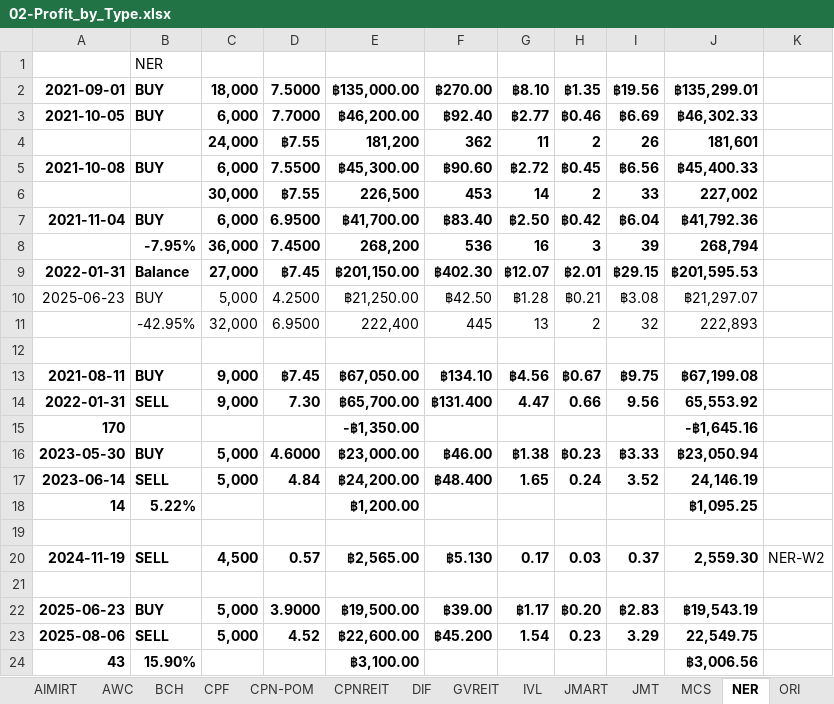
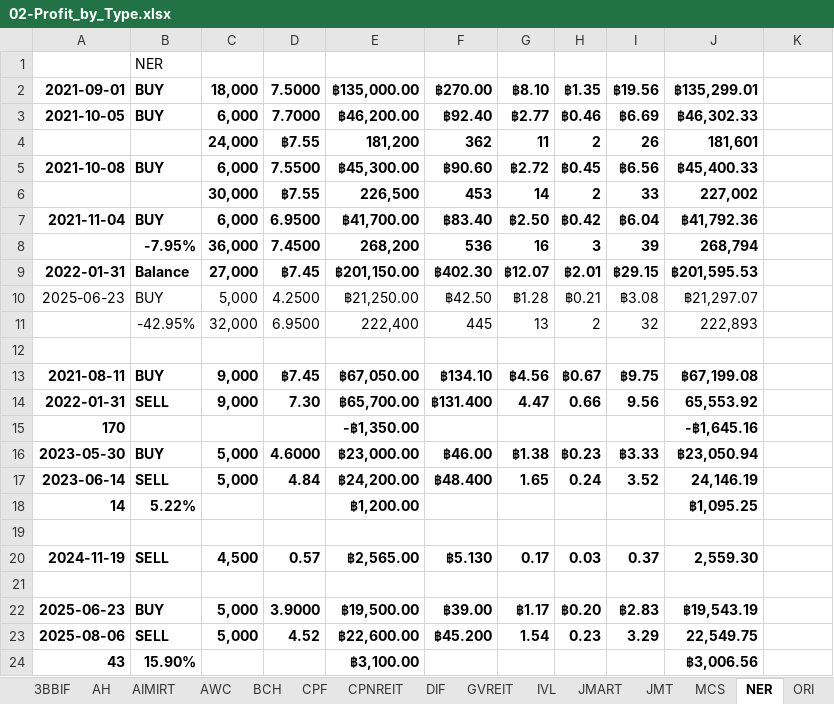
Before and after one commit to santimcs/A5, an Excel workbook: Excel/02-Profit_by_Type.xlsx, sheet NER, drawn as a sheet; values as stored, in another font and other column widths than the file's, no borders; the diff names each change by its address in the sheet, - before the commit and + after, or states it on an @@ line.

```diff
--- a/Excel/02-Profit_by_Type.xlsx (sheet NER)
+++ b/Excel/02-Profit_by_Type.xlsx (sheet NER)
-sheet tab: CPN-POM
-K20: NER-W2
+K20: (empty)
```
Also changed, not shown: sheet MCS, sheet CPF, sheet 3BBIF, sheet STA, other sheet tabs, Excel/21-div-25q2.xlsx, Ruby/watch-list-buys.xlsx, 31 other files.
